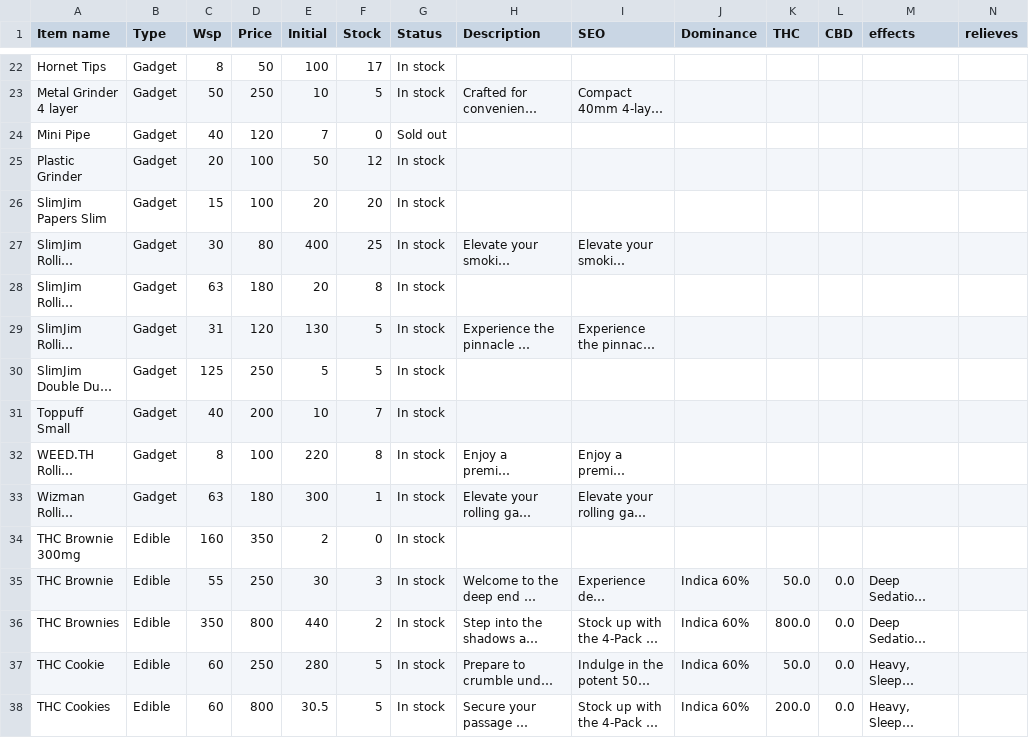
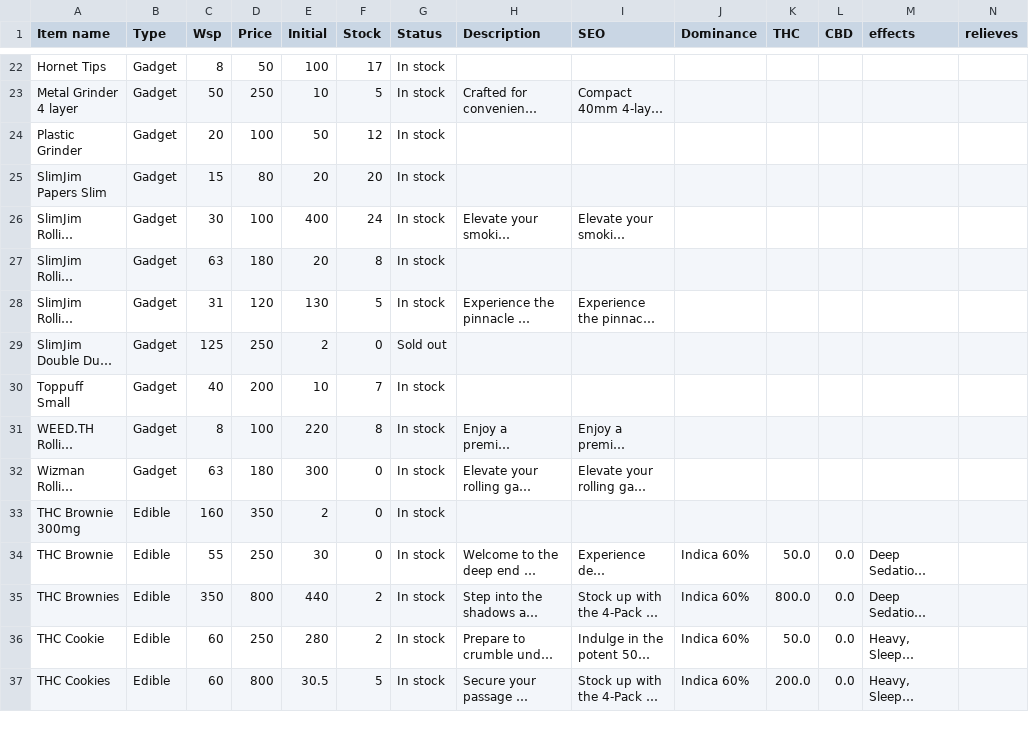
Before and after one commit to gokaiorg/greenghost, a CSV file: public/datas/products.csv, drawn as a sheet; only a part is shown, gaps mark what is left out; long unchanged cells end in …; addresses are those after the commit; the diff covers the shown part only; the diff names each change by its address in the sheet, - before the commit and + after, or states it on an @@ line.

```diff
--- a/public/datas/products.csv
+++ b/public/datas/products.csv
@@ row 24 moved to row 50: Mini Pipe @@
-D25 (Price): 100
+D25 (Price): 80
-D26 (Price): 80
+D26 (Price): 100
-F26 (Stock): 25
+F26 (Stock): 24
-E29 (Initial): 5
+E29 (Initial): 2
-F29 (Stock): 5
+F29 (Stock): 0
-G29 (Status): In stock
+G29 (Status): Sold out
-F32 (Stock): 1
+F32 (Stock): 0
-F34 (Stock): 3
+F34 (Stock): 0
-F36 (Stock): 5
+F36 (Stock): 2
```
Also changed, not shown: 1 added row, 1 removed row, 5 moved rows and 16 edited cells elsewhere in this file, public/datas/gardens.csv, 42 other files.
